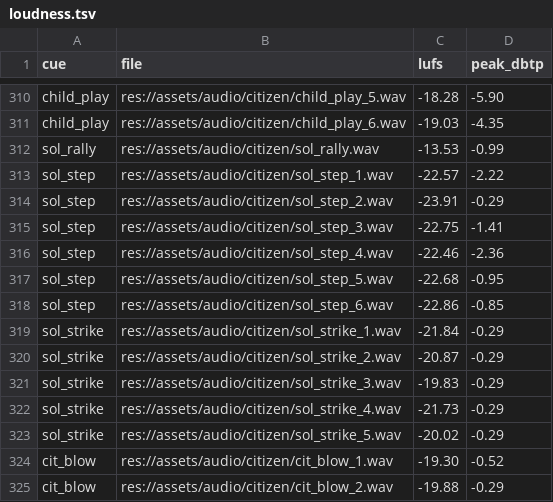
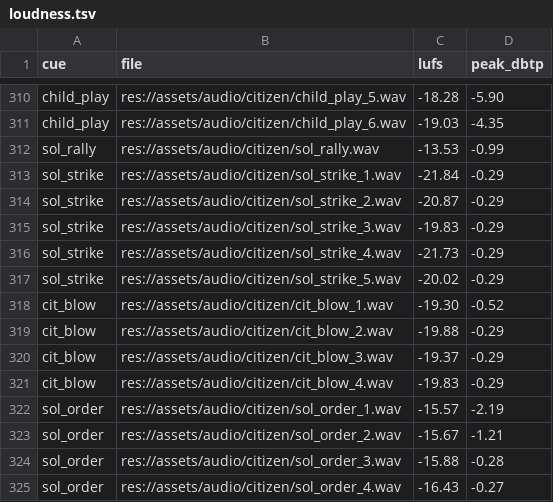
Before and after one commit to audoraemon/vfxProve, a TSV file: tools/audio/loudness.tsv, drawn as a sheet; only a part is shown, gaps mark what is left out; the shorter side is filled out with more unchanged rows; the diff names each change by its address in the sheet, - before the commit and + after, or states it on an @@ line.

```diff
--- a/tools/audio/loudness.tsv
+++ b/tools/audio/loudness.tsv
-row 313: sol_step | res://assets/audio/citizen/sol_step_1.wav | -22.57 | -2.22
-row 314: sol_step | res://assets/audio/citizen/sol_step_2.wav | -23.91 | -0.29
-row 315: sol_step | res://assets/audio/citizen/sol_step_3.wav | -22.75 | -1.41
-row 316: sol_step | res://assets/audio/citizen/sol_step_4.wav | -22.46 | -2.36
-row 317: sol_step | res://assets/audio/citizen/sol_step_5.wav | -22.68 | -0.95
-row 318: sol_step | res://assets/audio/citizen/sol_step_6.wav | -22.86 | -0.85
```
Also changed, not shown: 24 other files.
